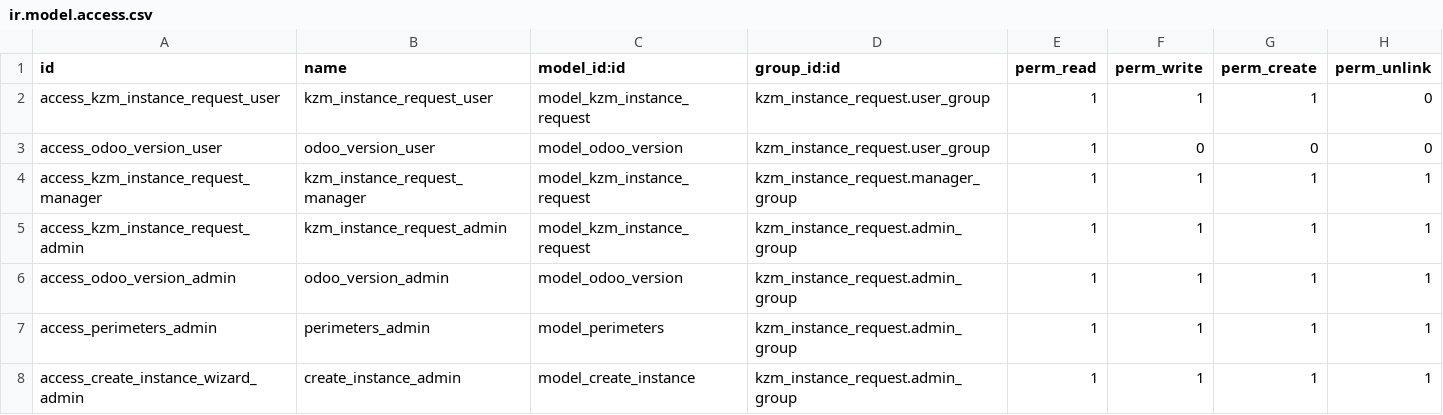
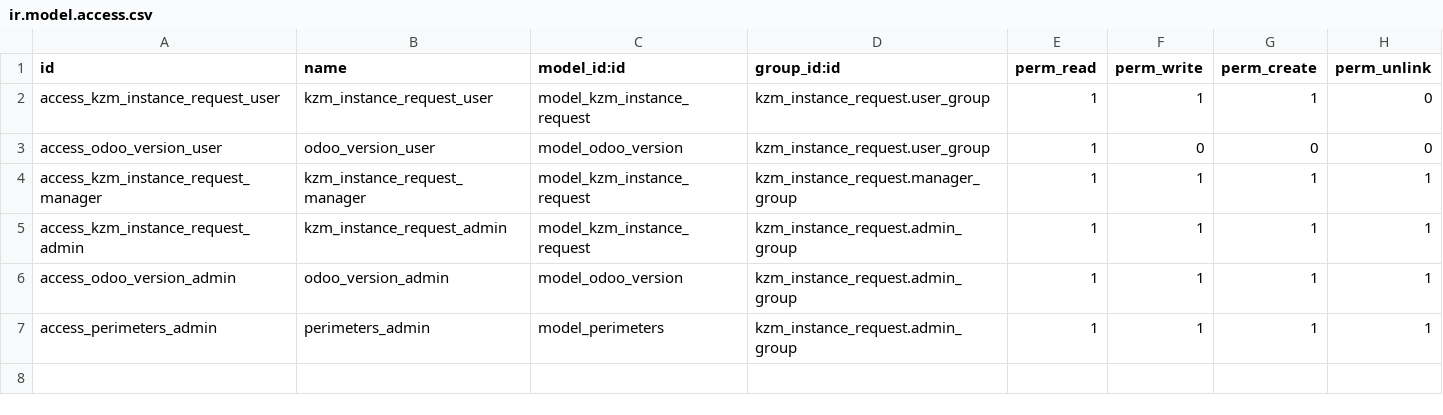
Before and after one commit to ZAKARIAELGHANDORI/My_Modules, a CSV file: kzm_instance_request/security/ir.model.access.csv, drawn as a sheet.

Commit message:
[UPD]:Just une modification pour tester les droits

```diff
--- a/kzm_instance_request/security/ir.model.access.csv
+++ b/kzm_instance_request/security/ir.model.access.csv
@@ -7,2 +7 @@ access_odoo_version_admin,odoo_version_admin,model_odoo_version,kzm_instance_req
 access_perimeters_admin,perimeters_admin,model_perimeters,kzm_instance_request.admin_group,1,1,1,1
-access_create_instance_wizard_admin,create_instance_admin,model_create_instance,kzm_instance_request.admin_group,1,1,1,1
```
